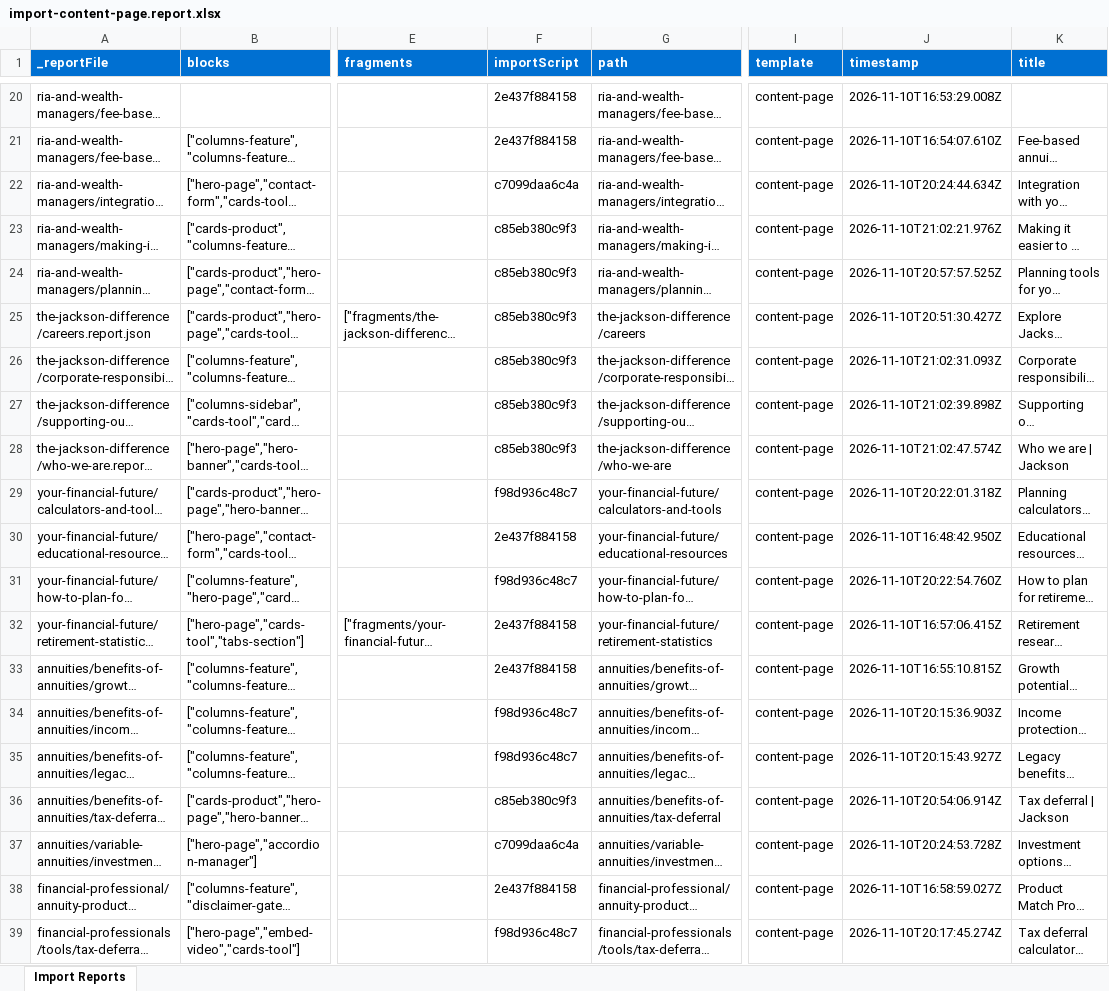
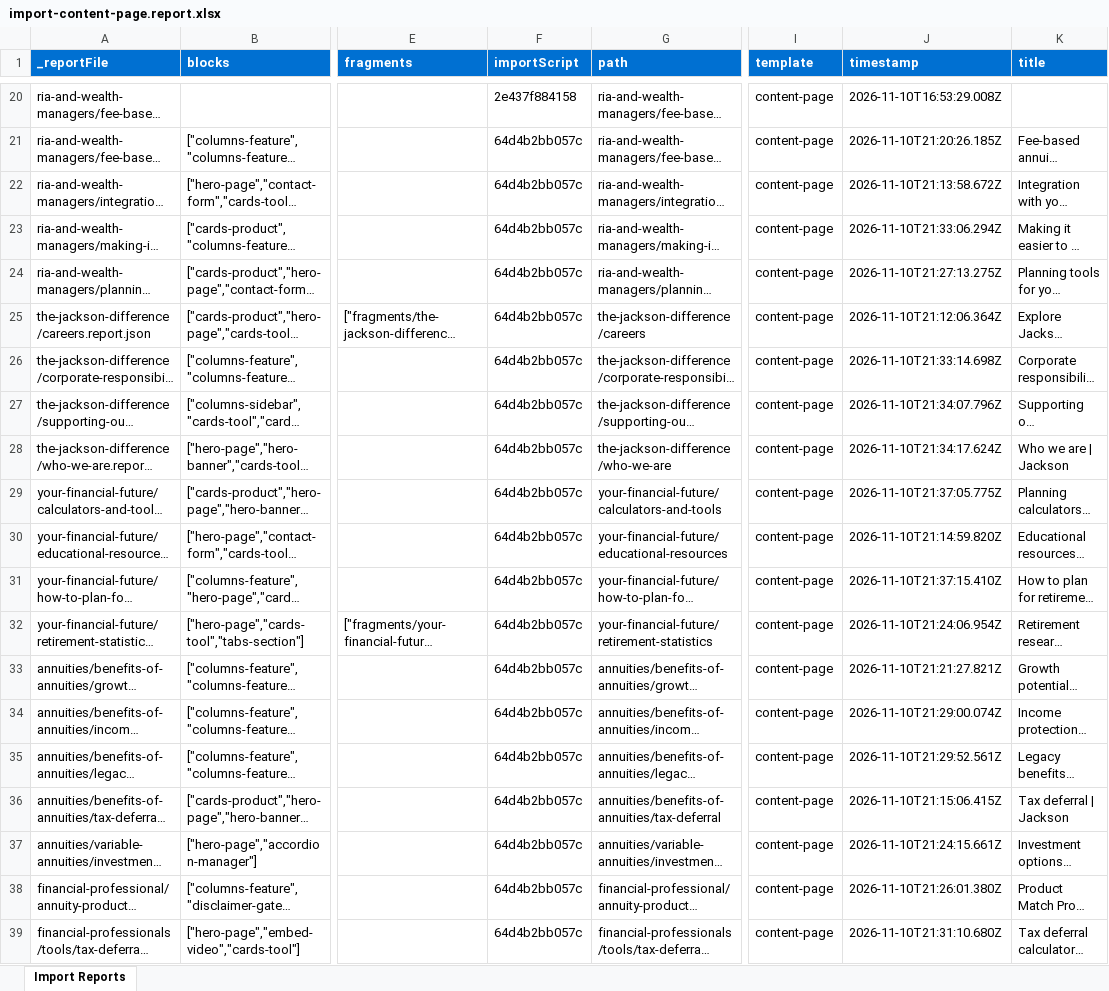
Before and after one commit to sri-adbe/jacksoneds, an Excel workbook: tools/importer/reports/import-content-page.report.xlsx, sheet Import Reports, drawn as a sheet; only a part is shown, gaps mark what is left out; long unchanged cells end in …; values as stored, in another font and other column widths than the file's, no borders; the diff covers the shown part only; the diff names each change by its address in the sheet, - before the commit and + after, or states it on an @@ line.

Commit message:
Update importer
Automated migration updates generated by Experience Modernization Agent.

Changed files: 13

```diff
--- a/tools/importer/reports/import-content-page.report.xlsx (sheet Import Reports)
+++ b/tools/importer/reports/import-content-page.report.xlsx (sheet Import Reports)
-F21 (importScript): 2e437f884158
+F21 (importScript): 64d4b2bb057c
-J21 (timestamp): 2026-11-10T16:54:07.610Z
+J21 (timestamp): 2026-11-10T21:20:26.185Z
-F22 (importScript): c7099daa6c4a
+F22 (importScript): 64d4b2bb057c
-J22 (timestamp): 2026-11-10T20:24:44.634Z
+J22 (timestamp): 2026-11-10T21:13:58.672Z
-F23:F28 (importScript): c85eb380c9f3
+F23:F28 (importScript): 64d4b2bb057c
-J23 (timestamp): 2026-11-10T21:02:21.976Z
+J23 (timestamp): 2026-11-10T21:33:06.294Z
-J24 (timestamp): 2026-11-10T20:57:57.525Z
+J24 (timestamp): 2026-11-10T21:27:13.275Z
-J25 (timestamp): 2026-11-10T20:51:30.427Z
+J25 (timestamp): 2026-11-10T21:12:06.364Z
-J26 (timestamp): 2026-11-10T21:02:31.093Z
+J26 (timestamp): 2026-11-10T21:33:14.698Z
-J27 (timestamp): 2026-11-10T21:02:39.898Z
+J27 (timestamp): 2026-11-10T21:34:07.796Z
-J28 (timestamp): 2026-11-10T21:02:47.574Z
+J28 (timestamp): 2026-11-10T21:34:17.624Z
-F29 (importScript): f98d936c48c7
+F29 (importScript): 64d4b2bb057c
-J29 (timestamp): 2026-11-10T20:22:01.318Z
+J29 (timestamp): 2026-11-10T21:37:05.775Z
-F30 (importScript): 2e437f884158
+F30 (importScript): 64d4b2bb057c
-J30 (timestamp): 2026-11-10T16:48:42.950Z
+J30 (timestamp): 2026-11-10T21:14:59.820Z
-F31 (importScript): f98d936c48c7
+F31 (importScript): 64d4b2bb057c
-J31 (timestamp): 2026-11-10T20:22:54.760Z
+J31 (timestamp): 2026-11-10T21:37:15.410Z
-F32:F33 (importScript): 2e437f884158
+F32:F33 (importScript): 64d4b2bb057c
-J32 (timestamp): 2026-11-10T16:57:06.415Z
+J32 (timestamp): 2026-11-10T21:24:06.954Z
-J33 (timestamp): 2026-11-10T16:55:10.815Z
+J33 (timestamp): 2026-11-10T21:21:27.821Z
-F34:F35 (importScript): f98d936c48c7
+F34:F35 (importScript): 64d4b2bb057c
-J34 (timestamp): 2026-11-10T20:15:36.903Z
+J34 (timestamp): 2026-11-10T21:29:00.074Z
-J35 (timestamp): 2026-11-10T20:15:43.927Z
+J35 (timestamp): 2026-11-10T21:29:52.561Z
-F36 (importScript): c85eb380c9f3
+F36 (importScript): 64d4b2bb057c
-J36 (timestamp): 2026-11-10T20:54:06.914Z
+J36 (timestamp): 2026-11-10T21:15:06.415Z
-F37 (importScript): c7099daa6c4a
+F37 (importScript): 64d4b2bb057c
-J37 (timestamp): 2026-11-10T20:24:53.728Z
+J37 (timestamp): 2026-11-10T21:24:15.661Z
-F38 (importScript): 2e437f884158
+F38 (importScript): 64d4b2bb057c
-J38 (timestamp): 2026-11-10T16:58:59.027Z
+J38 (timestamp): 2026-11-10T21:26:01.380Z
-F39 (importScript): f98d936c48c7
+F39 (importScript): 64d4b2bb057c
-J39 (timestamp): 2026-11-10T20:17:45.274Z
+J39 (timestamp): 2026-11-10T21:31:10.680Z
```
Also changed, not shown: 47 edited cells elsewhere in this sheet, tools/importer/reports/import-homepage.report.xlsx, 11 other files.
